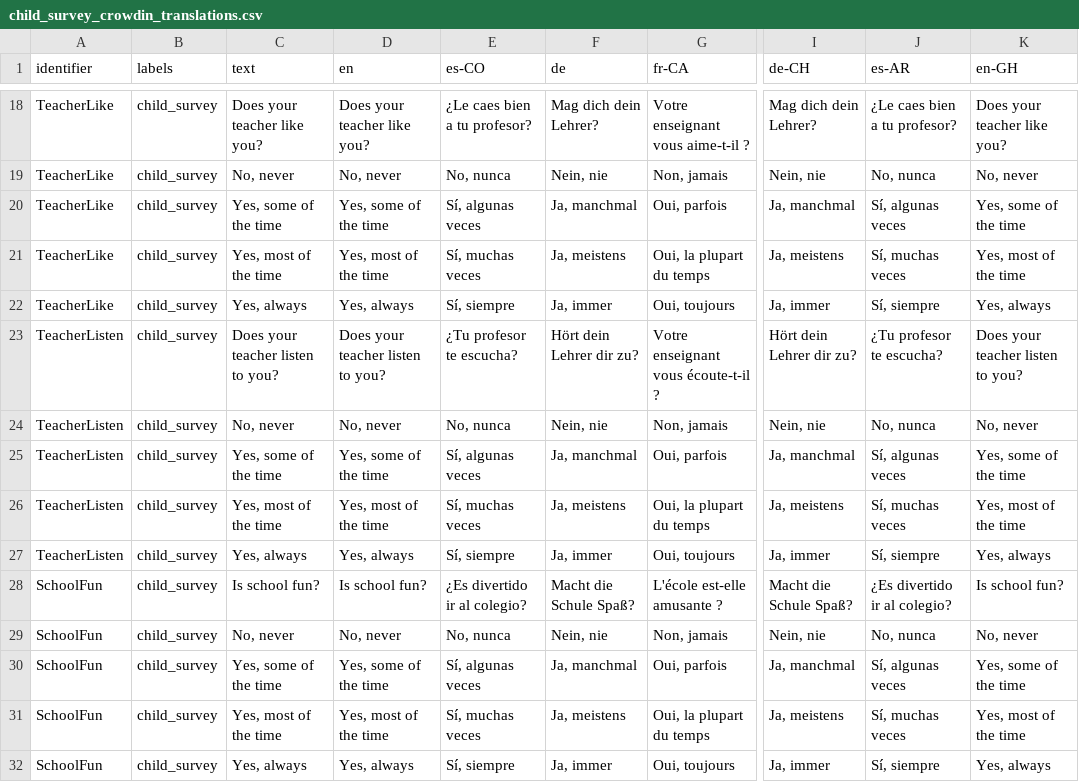
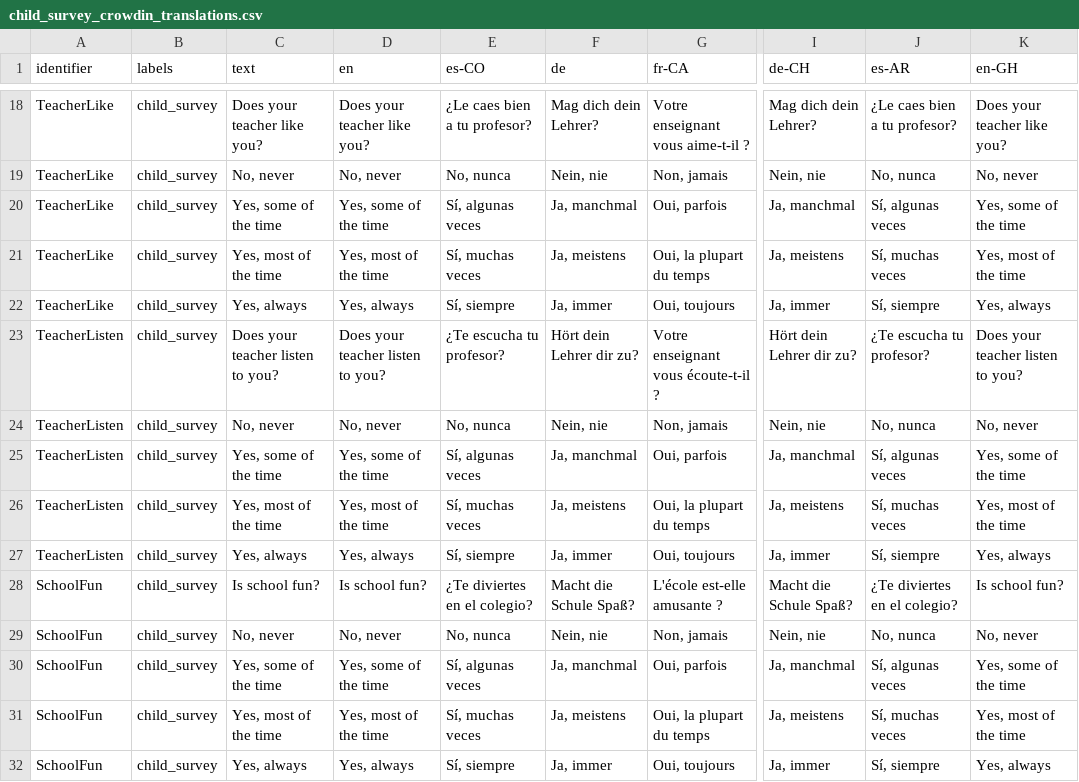
Before and after one commit to levante-framework/levante-surveys, a CSV file: surveys/child_survey_crowdin_translations.csv, drawn as a sheet; only a part is shown, gaps mark what is left out; the diff covers the shown part only; the diff names each change by its address in the sheet, - before the commit and + after, or states it on an @@ line.

```diff
--- a/surveys/child_survey_crowdin_translations.csv
+++ b/surveys/child_survey_crowdin_translations.csv
-E23 (es-CO): ¿Tu profesor te escucha?
+E23 (es-CO): ¿Te escucha tu profesor?
-J23 (es-AR): ¿Tu profesor te escucha?
+J23 (es-AR): ¿Te escucha tu profesor?
-E28 (es-CO): ¿Es divertido ir al colegio?
+E28 (es-CO): ¿Te diviertes en el colegio?
-J28 (es-AR): ¿Es divertido ir al colegio?
+J28 (es-AR): ¿Te diviertes en el colegio?
```
Also changed, not shown: 1 added row and 31 edited cells elsewhere in this file, surveys/parent_survey_family_crowdin_translations.csv, surveys/teacher_survey_classroom_crowdin_translations.csv, 33 other files.
